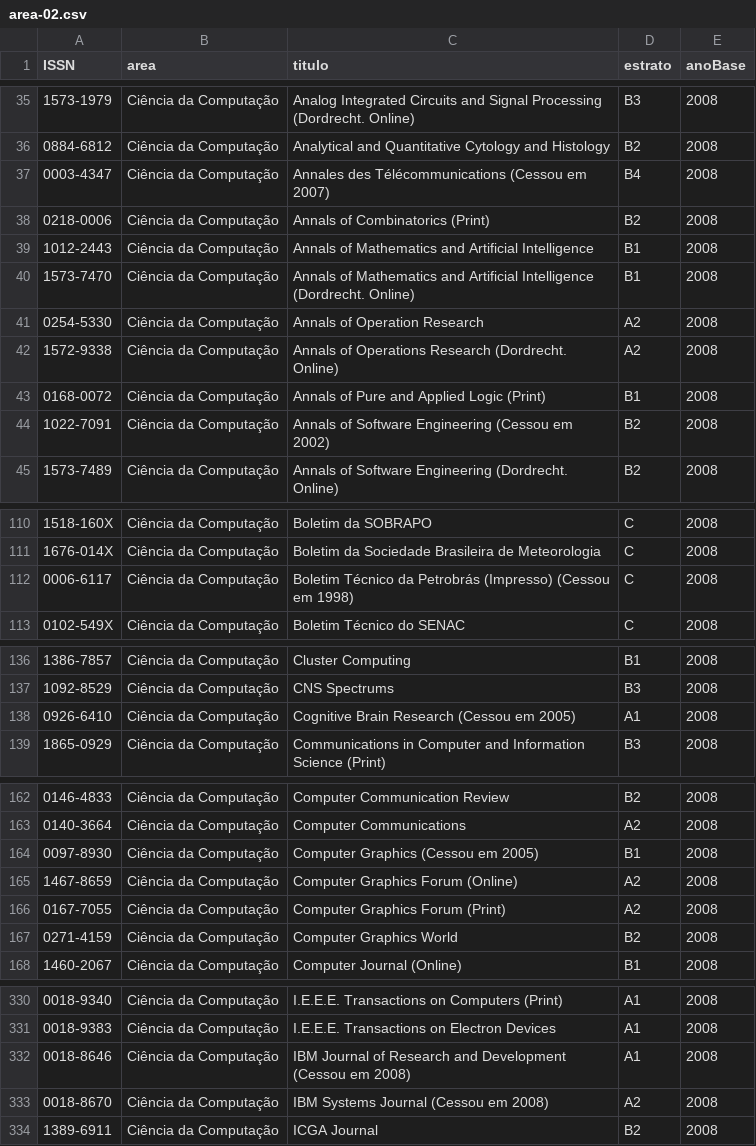
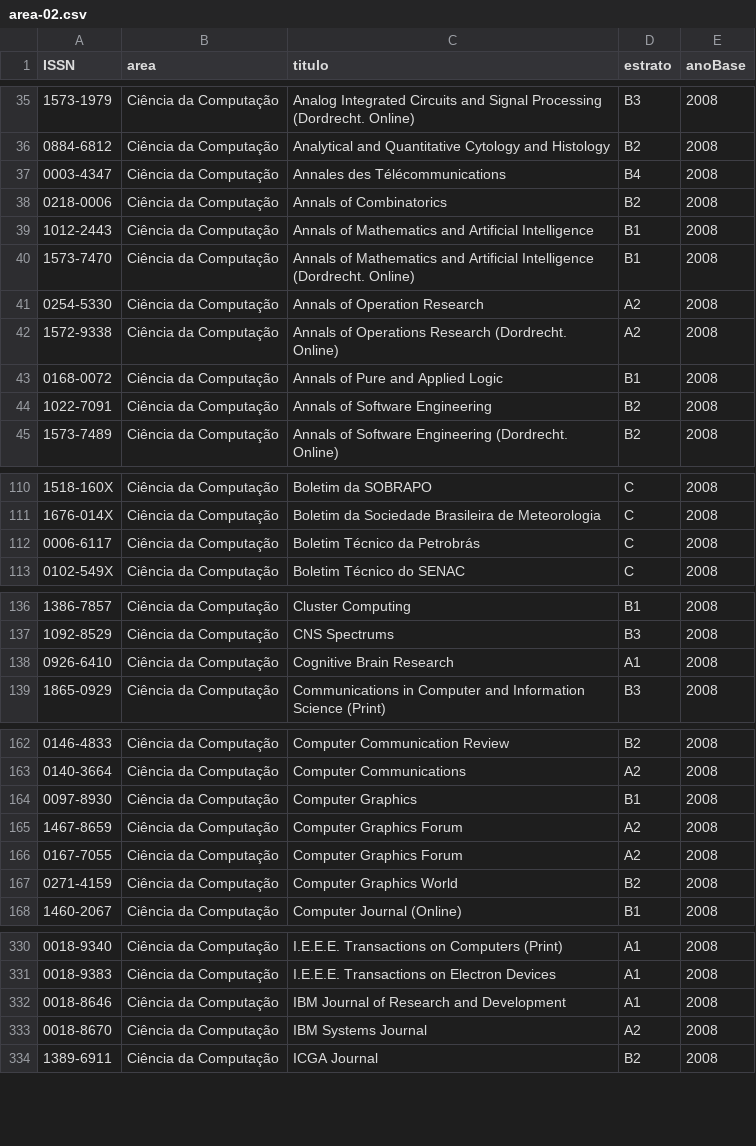
Before and after one commit to arademaker/qualis, a CSV file: area-02.csv, drawn as a sheet; only a part is shown, gaps mark what is left out; the diff covers the shown part only.

```diff
--- a/area-02.csv
+++ b/area-02.csv
@@ -36,4 +36,4 @@ ISSN|area|titulo|estrato|anoBase
 0884-6812|Ciência da Computação|Analytical and Quantitative Cytology and Histology|B2|2008
-0003-4347|Ciência da Computação|Annales des Télécommunications (Cessou em 2007)|B4|2008
-0218-0006|Ciência da Computação|Annals of Combinatorics (Print)|B2|2008
+0003-4347|Ciência da Computação|Annales des Télécommunications|B4|2008
+0218-0006|Ciência da Computação|Annals of Combinatorics|B2|2008
 1012-2443|Ciência da Computação|Annals of Mathematics and Artificial Intelligence|B1|2008
@@ -42,4 +42,4 @@ ISSN|area|titulo|estrato|anoBase
 1572-9338|Ciência da Computação|Annals of Operations Research (Dordrecht. Online)|A2|2008
-0168-0072|Ciência da Computação|Annals of Pure and Applied Logic (Print)|B1|2008
-1022-7091|Ciência da Computação|Annals of Software Engineering (Cessou em 2002)|B2|2008
+0168-0072|Ciência da Computação|Annals of Pure and Applied Logic|B1|2008
+1022-7091|Ciência da Computação|Annals of Software Engineering|B2|2008
 1573-7489|Ciência da Computação|Annals of Software Engineering (Dordrecht. Online)|B2|2008
@@ -111,3 +111,3 @@ ISSN|area|titulo|estrato|anoBase
 1676-014X|Ciência da Computação|Boletim da Sociedade Brasileira de Meteorologia|C|2008
-0006-6117|Ciência da Computação|Boletim Técnico da Petrobrás (Impresso) (Cessou em 1998)|C|2008
+0006-6117|Ciência da Computação|Boletim Técnico da Petrobrás|C|2008
 0102-549X|Ciência da Computação|Boletim Técnico do SENAC|C|2008
@@ -137,3 +137,3 @@ ISSN|area|titulo|estrato|anoBase
 1092-8529|Ciência da Computação|CNS Spectrums|B3|2008
-0926-6410|Ciência da Computação|Cognitive Brain Research (Cessou em 2005)|A1|2008
+0926-6410|Ciência da Computação|Cognitive Brain Research|A1|2008
 1865-0929|Ciência da Computação|Communications in Computer and Information Science (Print)|B3|2008
@@ -163,5 +163,5 @@ ISSN|area|titulo|estrato|anoBase
 0140-3664|Ciência da Computação|Computer Communications|A2|2008
-0097-8930|Ciência da Computação|Computer Graphics (Cessou em 2005)|B1|2008
-1467-8659|Ciência da Computação|Computer Graphics Forum (Online)|A2|2008
-0167-7055|Ciência da Computação|Computer Graphics Forum (Print)|A2|2008
+0097-8930|Ciência da Computação|Computer Graphics|B1|2008
+1467-8659|Ciência da Computação|Computer Graphics Forum|A2|2008
+0167-7055|Ciência da Computação|Computer Graphics Forum|A2|2008
 0271-4159|Ciência da Computação|Computer Graphics World|B2|2008
@@ -331,4 +331,4 @@ ISSN|area|titulo|estrato|anoBase
 0018-9383|Ciência da Computação|I.E.E.E. Transactions on Electron Devices|A1|2008
-0018-8646|Ciência da Computação|IBM Journal of Research and Development (Cessou em 2008)|A1|2008
-0018-8670|Ciência da Computação|IBM Systems Journal (Cessou em 2008)|A2|2008
+0018-8646|Ciência da Computação|IBM Journal of Research and Development|A1|2008
+0018-8670|Ciência da Computação|IBM Systems Journal|A2|2008
 1389-6911|Ciência da Computação|ICGA Journal|B2|2008
```
Also changed, not shown: 3 edited cells elsewhere in this file, area-01.csv, area-26.csv, 3 other files.
